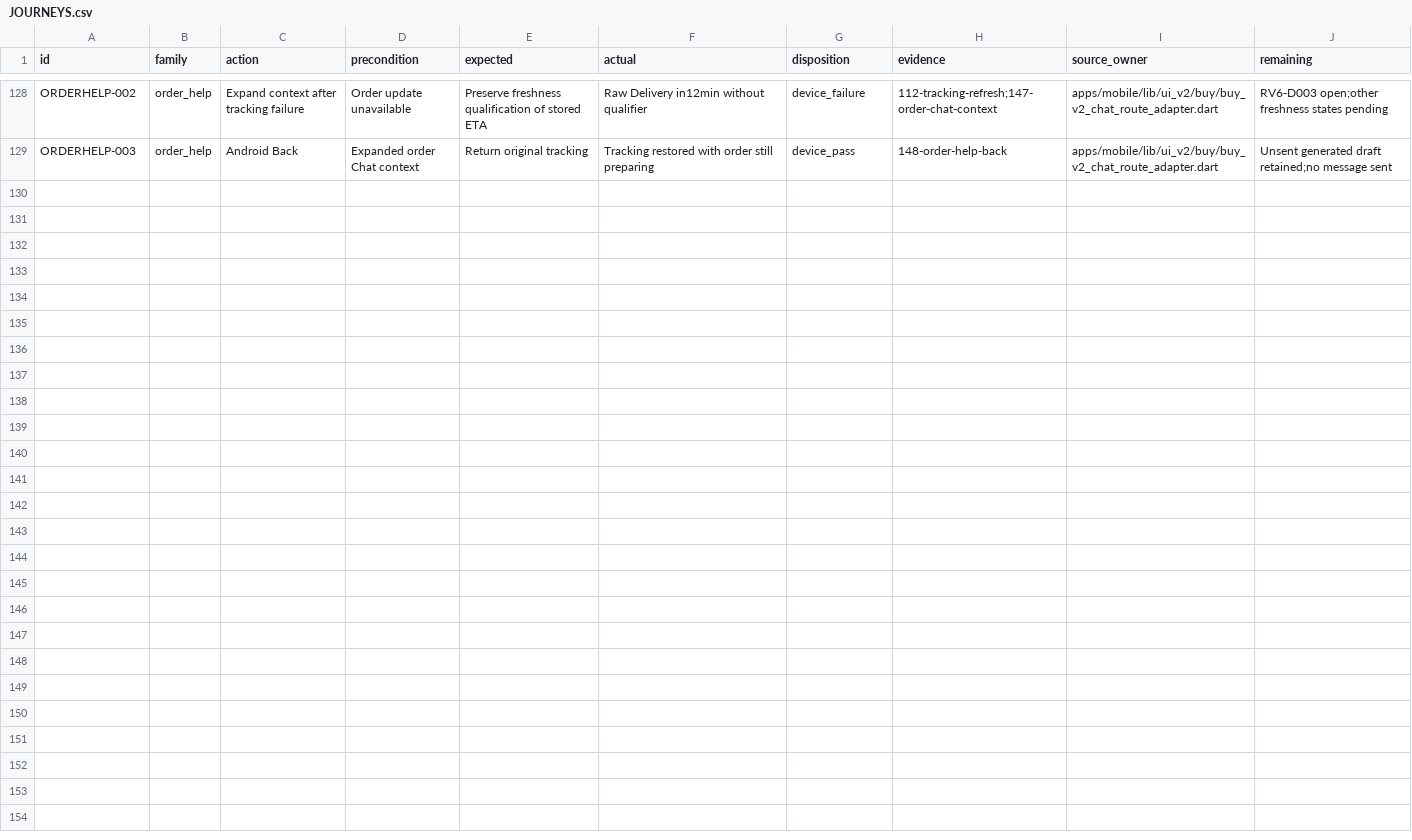
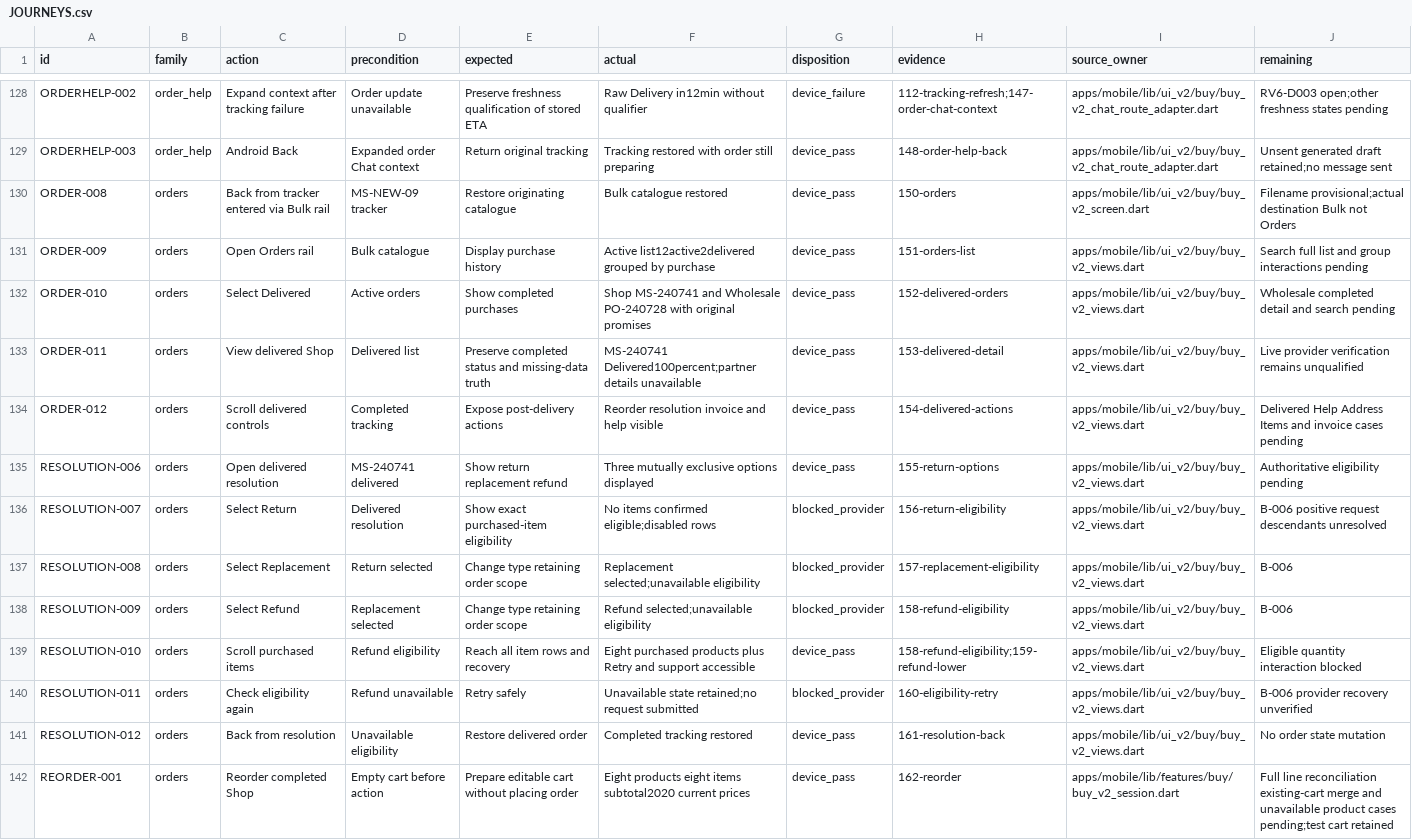
Before and after one commit to Supermanditech/MOOLSOCIAL-PRODUCTION, a CSV file: docs/quality/cursor-redmi-v6-audit-20260913/JOURNEYS.csv, drawn as a sheet; only a part is shown, gaps mark what is left out.

```diff
--- a/docs/quality/cursor-redmi-v6-audit-20260913/JOURNEYS.csv
+++ b/docs/quality/cursor-redmi-v6-audit-20260913/JOURNEYS.csv
@@ -129 +129,14 @@ ORDERHELP-002,order_help,Expand context after tracking failure,Order update unav
 ORDERHELP-003,order_help,Android Back,Expanded order Chat context,Return original tracking,Tracking restored with order still preparing,device_pass,148-order-help-back,apps/mobile/lib/ui_v2/buy/buy_v2_chat_route_adapter.dart,Unsent generated draft retained;no message sent
+ORDER-008,orders,Back from tracker entered via Bulk rail,MS-NEW-09 tracker,Restore originating catalogue,Bulk catalogue restored,device_pass,150-orders,apps/mobile/lib/ui_v2/buy/buy_v2_screen.dart,Filename provisional;actual destination Bulk not Orders
+ORDER-009,orders,Open Orders rail,Bulk catalogue,Display purchase history,Active list12active2delivered grouped by purchase,device_pass,151-orders-list,apps/mobile/lib/ui_v2/buy/buy_v2_views.dart,Search full list and group interactions pending
+ORDER-010,orders,Select Delivered,Active orders,Show completed purchases,Shop MS-240741 and Wholesale PO-240728 with original promises,device_pass,152-delivered-orders,apps/mobile/lib/ui_v2/buy/buy_v2_views.dart,Wholesale completed detail and search pending
+ORDER-011,orders,View delivered Shop,Delivered list,Preserve completed status and missing-data truth,MS-240741 Delivered100percent;partner details unavailable,device_pass,153-delivered-detail,apps/mobile/lib/ui_v2/buy/buy_v2_views.dart,Live provider verification remains unqualified
+ORDER-012,orders,Scroll delivered controls,Completed tracking,Expose post-delivery actions,Reorder resolution invoice and help visible,device_pass,154-delivered-actions,apps/mobile/lib/ui_v2/buy/buy_v2_views.dart,Delivered Help Address Items and invoice cases pending
+RESOLUTION-006,orders,Open delivered resolution,MS-240741 delivered,Show return replacement refund,Three mutually exclusive options displayed,device_pass,155-return-options,apps/mobile/lib/ui_v2/buy/buy_v2_views.dart,Authoritative eligibility pending
+RESOLUTION-007,orders,Select Return,Delivered resolution,Show exact purchased-item eligibility,No items confirmed eligible;disabled rows,blocked_provider,156-return-eligibility,apps/mobile/lib/ui_v2/buy/buy_v2_views.dart,B-006 positive request descendants unresolved
+RESOLUTION-008,orders,Select Replacement,Return selected,Change type retaining order scope,Replacement selected;unavailable eligibility,blocked_provider,157-replacement-eligibility,apps/mobile/lib/ui_v2/buy/buy_v2_views.dart,B-006
+RESOLUTION-009,orders,Select Refund,Replacement selected,Change type retaining order scope,Refund selected;unavailable eligibility,blocked_provider,158-refund-eligibility,apps/mobile/lib/ui_v2/buy/buy_v2_views.dart,B-006
+RESOLUTION-010,orders,Scroll purchased items,Refund eligibility,Reach all item rows and recovery,Eight purchased products plus Retry and support accessible,device_pass,158-refund-eligibility;159-refund-lower,apps/mobile/lib/ui_v2/buy/buy_v2_views.dart,Eligible quantity interaction blocked
+RESOLUTION-011,orders,Check eligibility again,Refund unavailable,Retry safely,Unavailable state retained;no request submitted,blocked_provider,160-eligibility-retry,apps/mobile/lib/ui_v2/buy/buy_v2_views.dart,B-006 provider recovery unverified
+RESOLUTION-012,orders,Back from resolution,Unavailable eligibility,Restore delivered order,Completed tracking restored,device_pass,161-resolution-back,apps/mobile/lib/ui_v2/buy/buy_v2_views.dart,No order state mutation
+REORDER-001,orders,Reorder completed Shop,Empty cart before action,Prepare editable cart without placing order,Eight products eight items subtotal2020 current prices,device_pass,162-reorder,apps/mobile/lib/features/buy/buy_v2_session.dart,Full line reconciliation existing-cart merge and unavailable product cases pending;test cart retained
```
Also changed, not shown: docs/quality/cursor-redmi-v6-audit-20260913/EVIDENCE.csv, docs/quality/cursor-redmi-v6-audit-20260913/PUBLIC-DATA.csv, 2 other files.
